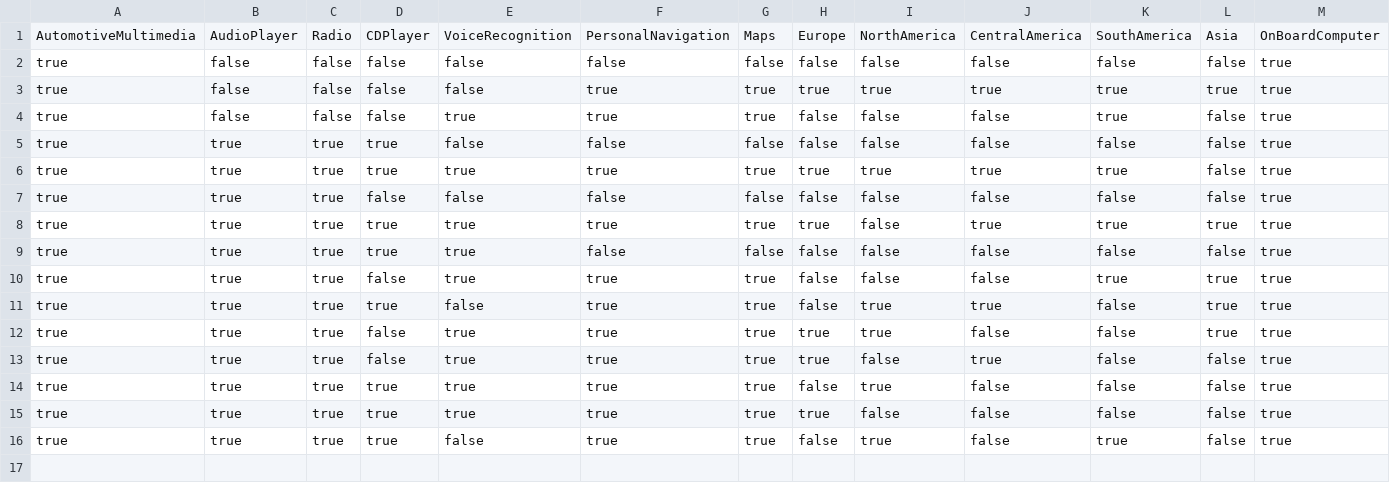
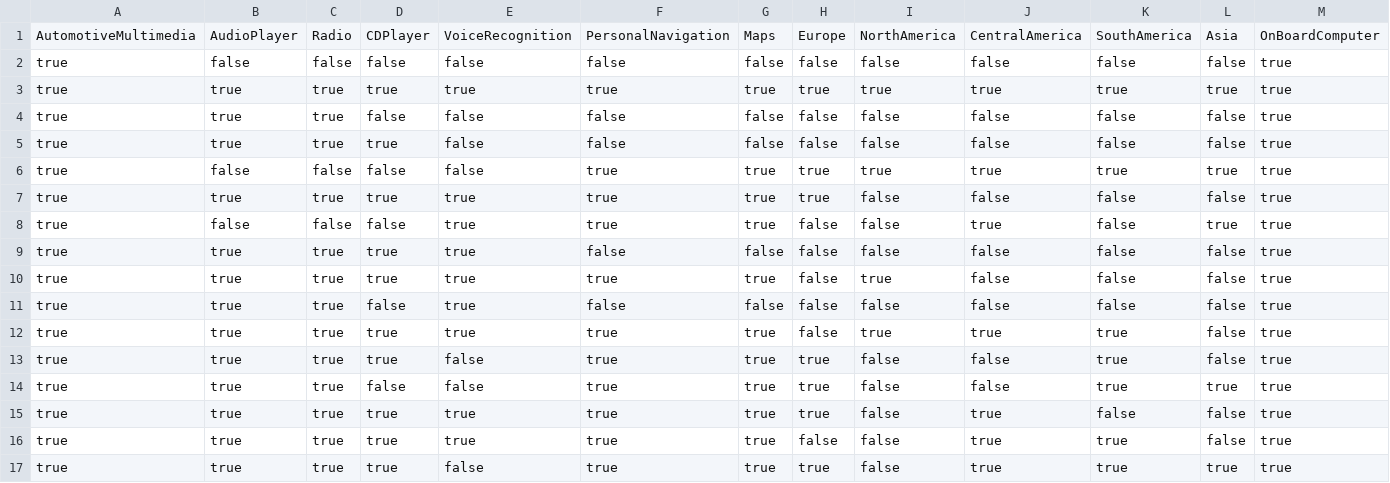
Before and after one commit to fmselab/ct-tools, a CSV file: pMEDICI/evolutionModels_IncrementalTestsCSV/CSVIncrementalTest_AutomotiveMultimediav3.csv, drawn as a sheet.

Commit message:
Incremental tests generation and report update

```diff
--- a/pMEDICI/evolutionModels_IncrementalTestsCSV/CSVIncrementalTest_AutomotiveMultimediav3.csv
+++ b/pMEDICI/evolutionModels_IncrementalTestsCSV/CSVIncrementalTest_AutomotiveMultimediav3.csv
@@ -2,15 +2,16 @@ AutomotiveMultimedia;AudioPlayer;Radio;CDPlayer;VoiceRecognition;PersonalNavigat
 true;false;false;false;false;false;false;false;false;false;false;false;true
+true;true;true;true;true;true;true;true;true;true;true;true;true
+true;true;true;false;false;false;false;false;false;false;false;false;true
+true;true;true;true;false;false;false;false;false;false;false;false;true
 true;false;false;false;false;true;true;true;true;true;true;true;true
-true;false;false;false;true;true;true;false;false;false;true;false;true
-true;true;true;true;false;false;false;false;false;false;false;false;true
-true;true;true;true;true;true;true;true;true;true;true;false;true
-true;true;true;false;false;false;false;false;false;false;false;false;true
-true;true;true;true;true;true;true;true;false;true;true;true;true
+true;true;true;true;true;true;true;true;false;false;false;false;true
+true;false;false;false;true;true;true;false;false;true;false;true;true
 true;true;true;true;true;false;false;false;false;false;false;false;true
-true;true;true;false;true;true;true;false;false;false;true;true;true
-true;true;true;true;false;true;true;false;true;true;false;true;true
-true;true;true;false;true;true;true;true;true;false;false;true;true
-true;true;true;false;true;true;true;true;false;true;false;false;true
 true;true;true;true;true;true;true;false;true;false;false;false;true
-true;true;true;true;true;true;true;true;false;false;false;false;true
-true;true;true;true;false;true;true;false;true;false;true;false;true
+true;true;true;false;true;false;false;false;false;false;false;false;true
+true;true;true;true;true;true;true;false;true;true;true;false;true
+true;true;true;true;false;true;true;true;false;false;true;false;true
+true;true;true;false;false;true;true;true;false;false;true;true;true
+true;true;true;true;true;true;true;true;false;true;false;false;true
+true;true;true;true;true;true;true;false;false;true;true;false;true
+true;true;true;true;false;true;true;true;false;true;true;true;true
```
Also changed, not shown: pMEDICI/evolutionModels_IncrementalTestsCSV/CSVIncrementalTest_AmbientAssistedLivingv2.csv, pMEDICI/evolutionModels_IncrementalTestsCSV/CSVIncrementalTest_AutomotiveMultimediav2.csv, 23 other files.
